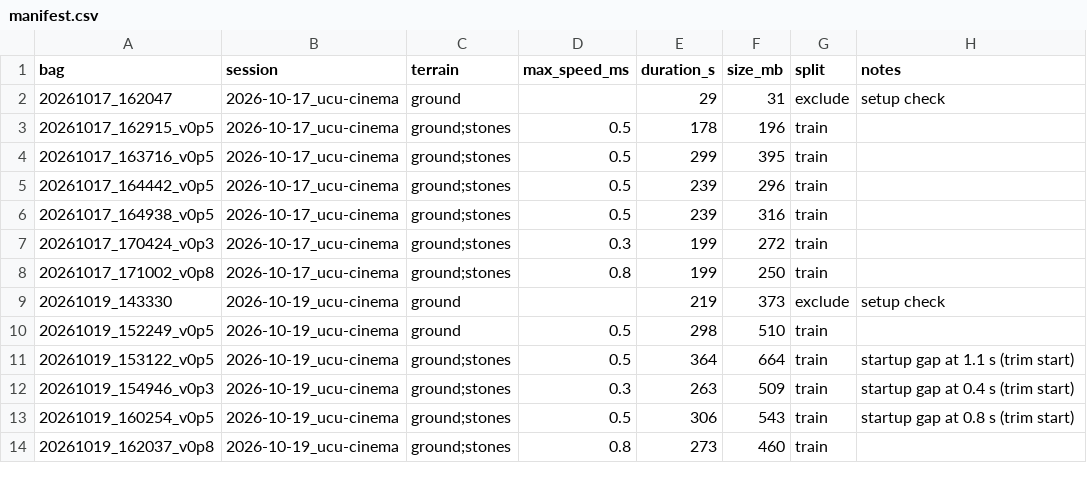
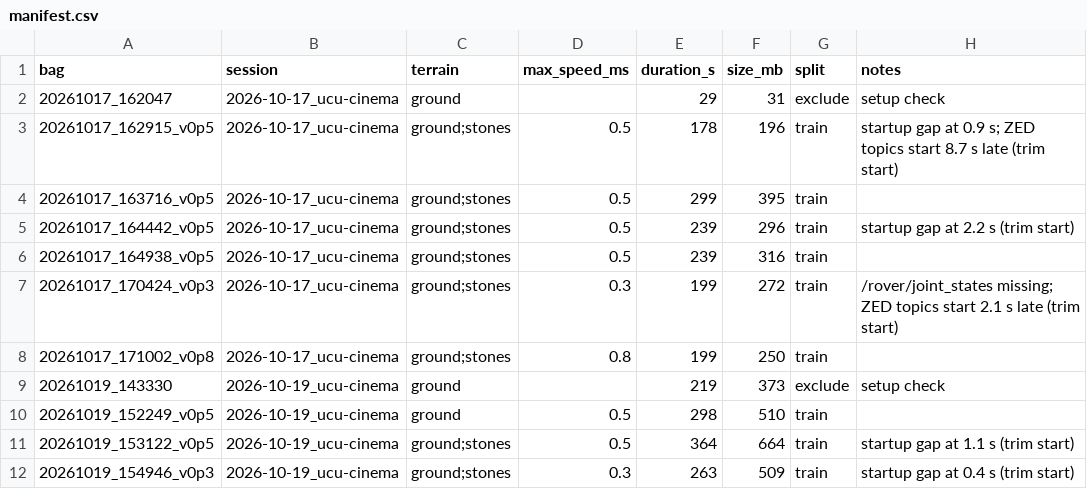
Before and after one commit to UCUSpaceRobotics/traversability-costmap, a CSV file: data/manifest.csv, drawn as a sheet; only a part is shown; the shorter side is filled out with more unchanged rows.

Commit message:
chore(data): comments added to the 2026-10-17 session's session.yaml and manifest.csv

```diff
--- a/data/manifest.csv
+++ b/data/manifest.csv
@@ -2,7 +2,7 @@ bag,session,terrain,max_speed_ms,duration_s,size_mb,split,notes
 20261017_162047,2026-10-17_ucu-cinema,ground,,29,31,exclude,setup check
-20261017_162915_v0p5,2026-10-17_ucu-cinema,ground;stones,0.5,178,196,train,
+20261017_162915_v0p5,2026-10-17_ucu-cinema,ground;stones,0.5,178,196,train,startup gap at 0.9 s; ZED topics start 8.7 s late (trim start)
 20261017_163716_v0p5,2026-10-17_ucu-cinema,ground;stones,0.5,299,395,train,
-20261017_164442_v0p5,2026-10-17_ucu-cinema,ground;stones,0.5,239,296,train,
+20261017_164442_v0p5,2026-10-17_ucu-cinema,ground;stones,0.5,239,296,train,startup gap at 2.2 s (trim start)
 20261017_164938_v0p5,2026-10-17_ucu-cinema,ground;stones,0.5,239,316,train,
-20261017_170424_v0p3,2026-10-17_ucu-cinema,ground;stones,0.3,199,272,train,
+20261017_170424_v0p3,2026-10-17_ucu-cinema,ground;stones,0.3,199,272,train,/rover/joint_states missing; ZED topics start 2.1 s late (trim start)
 20261017_171002_v0p8,2026-10-17_ucu-cinema,ground;stones,0.8,199,250,train,
```
Also changed, not shown: 1 other file.
